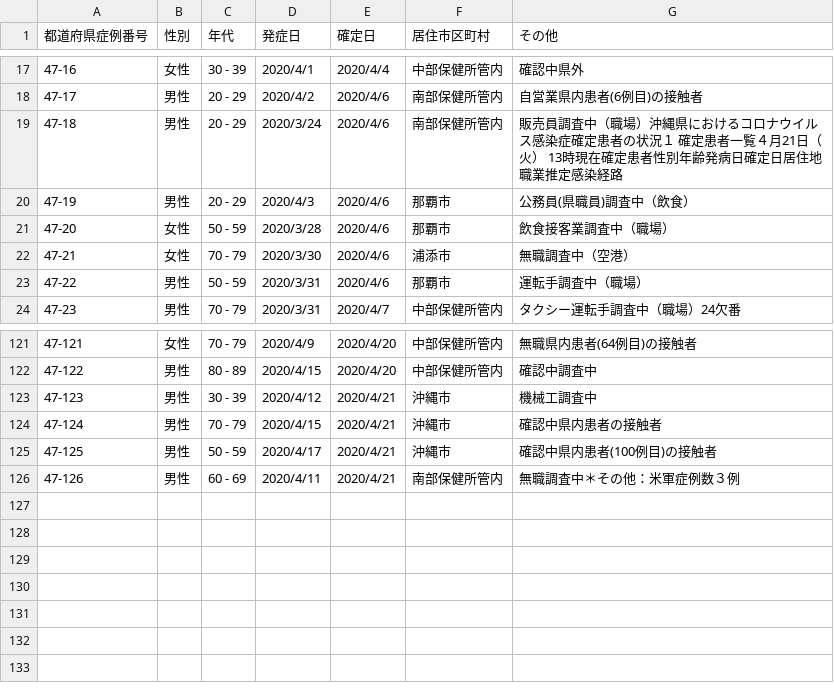
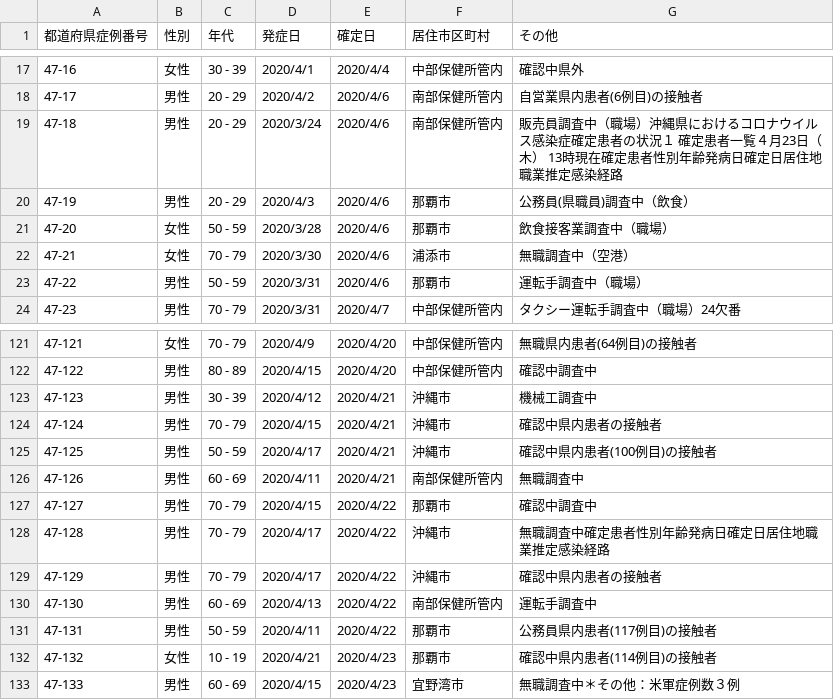
Before and after one commit to ymdmstk/covid-japan-csv, a CSV file: output/okinawa.csv, drawn as a sheet; only a part is shown, gaps mark what is left out.

```diff
--- a/output/okinawa.csv
+++ b/output/okinawa.csv
@@ -18,3 +18,3 @@
 47-17,男性,20 - 29,2020/4/2,2020/4/6,南部保健所管内,自営業県内患者(6例目)の接触者
-47-18,男性,20 - 29,2020/3/24,2020/4/6,南部保健所管内,販売員調査中（職場）沖縄県におけるコロナウイルス感染症確定患者の状況１　確定患者一覧４月21日（火）　13時現在確定患者性別年齢発病日確定日居住地職業推定感染経路
+47-18,男性,20 - 29,2020/3/24,2020/4/6,南部保健所管内,販売員調査中（職場）沖縄県におけるコロナウイルス感染症確定患者の状況１　確定患者一覧４月23日（木）　13時現在確定患者性別年齢発病日確定日居住地職業推定感染経路
 47-19,男性,20 - 29,2020/4/3,2020/4/6,那覇市,公務員(県職員)調査中（飲食）
@@ -125,2 +125,9 @@
 47-125,男性,50 - 59,2020/4/17,2020/4/21,沖縄市,確認中県内患者(100例目)の接触者
-47-126,男性,60 - 69,2020/4/11,2020/4/21,南部保健所管内,無職調査中＊その他：米軍症例数３例
+47-126,男性,60 - 69,2020/4/11,2020/4/21,南部保健所管内,無職調査中
+47-127,男性,70 - 79,2020/4/15,2020/4/22,那覇市,確認中調査中
+47-128,男性,70 - 79,2020/4/17,2020/4/22,沖縄市,無職調査中確定患者性別年齢発病日確定日居住地職業推定感染経路
+47-129,男性,70 - 79,2020/4/17,2020/4/22,沖縄市,確認中県内患者の接触者
+47-130,男性,60 - 69,2020/4/13,2020/4/22,南部保健所管内,運転手調査中
+47-131,男性,50 - 59,2020/4/11,2020/4/22,那覇市,公務員県内患者(117例目)の接触者
+47-132,女性,10 - 19,2020/4/21,2020/4/23,那覇市,確認中県内患者(114例目)の接触者
+47-133,男性,60 - 69,2020/4/15,2020/4/23,宜野湾市,無職調査中＊その他：米軍症例数３例
```
Also changed, not shown: output/gifu.csv, output/gunma.csv, 13 other files.
